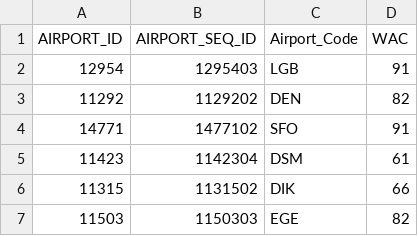
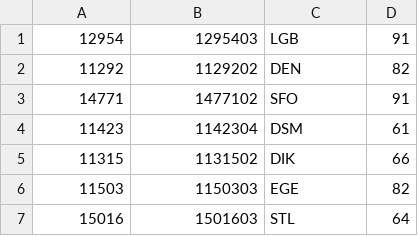
Before and after one commit to mvasa/DBSQL, a CSV file: Practice/normalized_tables/Airport.csv, drawn as a sheet; only a part is shown; the shorter side is filled out with more unchanged rows; the diff names each change by its address in the sheet, - before the commit and + after, or states it on an @@ line.

```diff
--- a/Practice/normalized_tables/Airport.csv
+++ b/Practice/normalized_tables/Airport.csv
-row 1: AIRPORT_ID | AIRPORT_SEQ_ID | Airport_Code | WAC
```
Also changed, not shown: Practice/normalized_tables/Aircraft.csv, Practice/normalized_tables/Carrier.csv, 8 other files.
